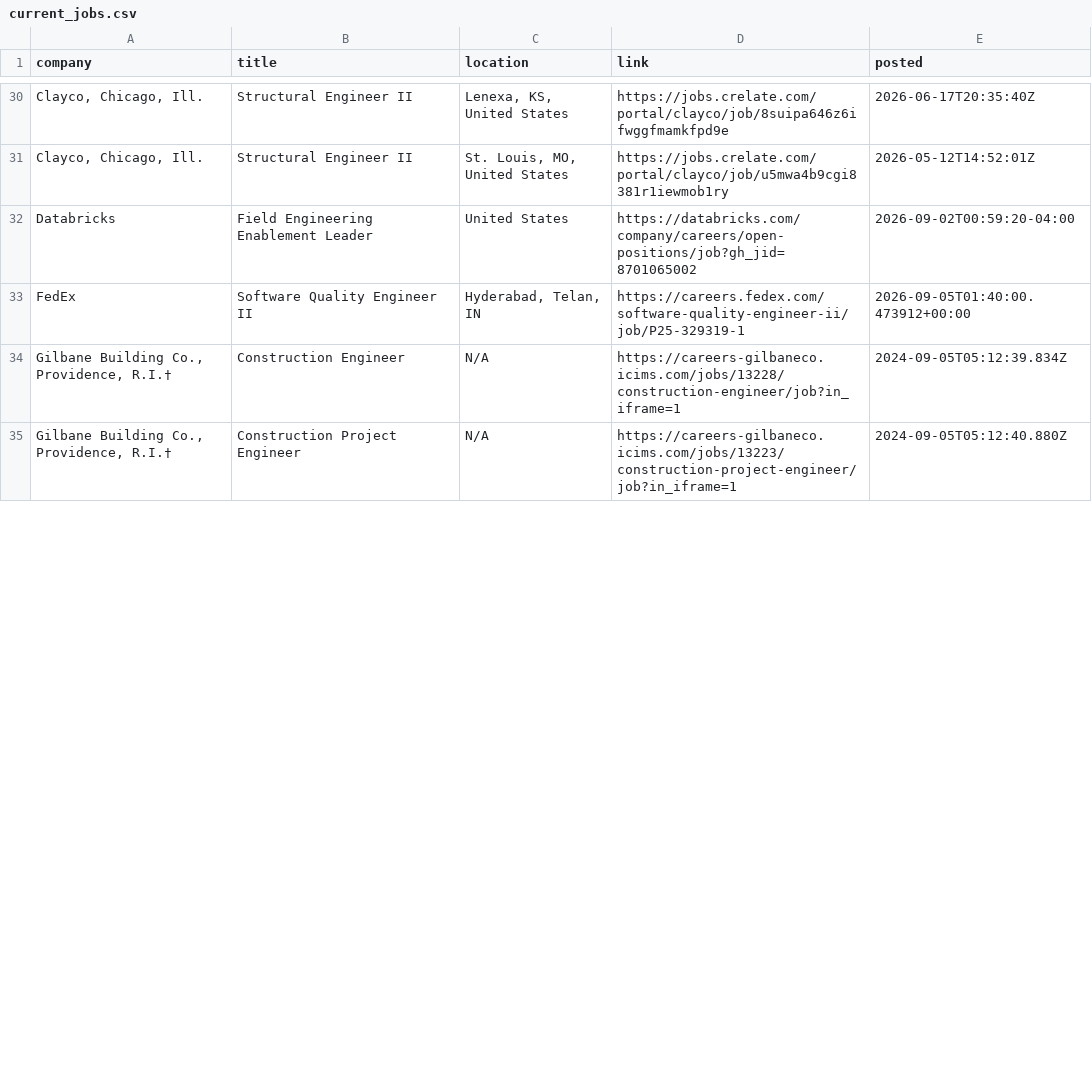
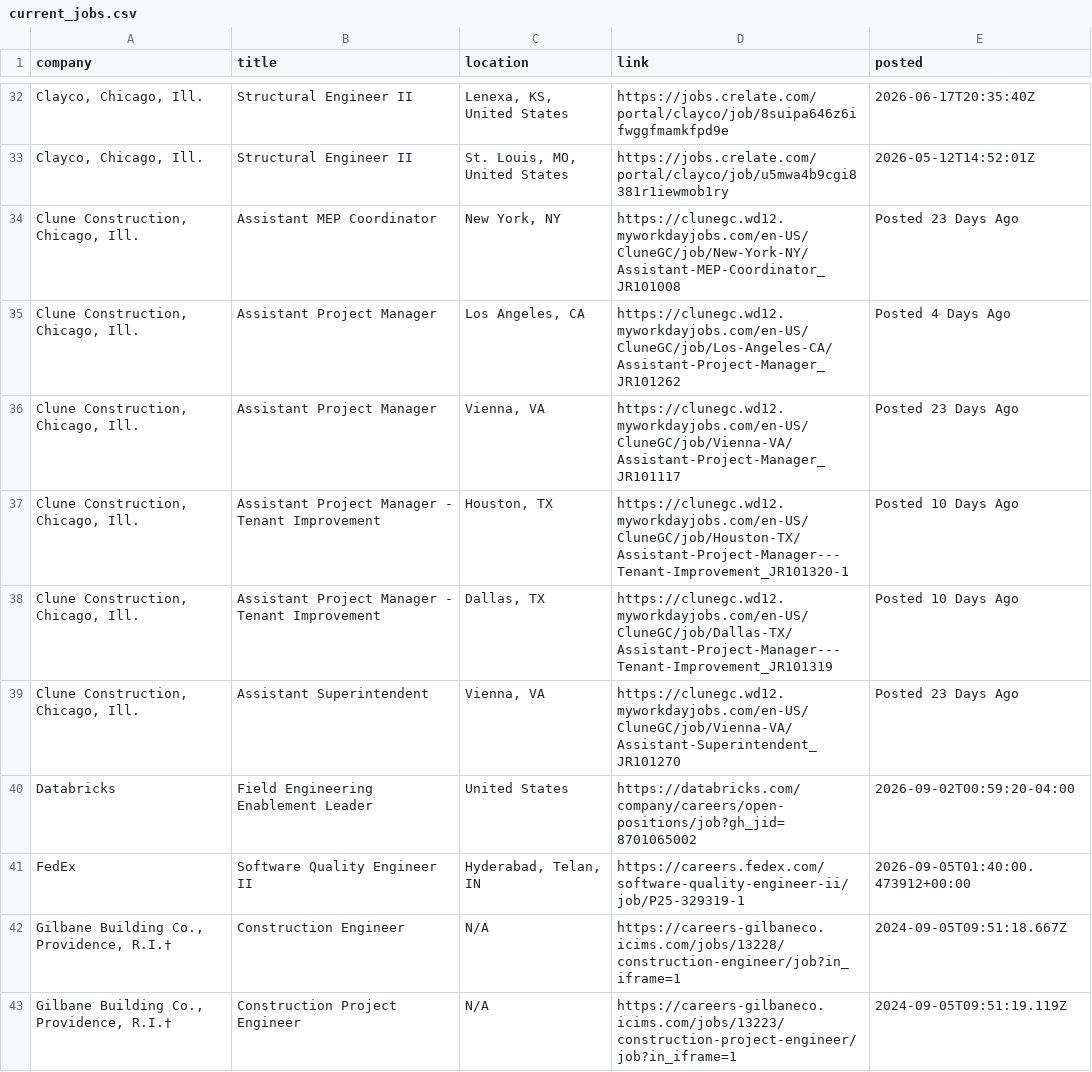
Before and after one commit to harsha271199/jp, a CSV file: current_jobs.csv, drawn as a sheet; only a part is shown, gaps mark what is left out; addresses are those after the commit; the diff covers the shown part only; the diff names each change by its address in the sheet, - before the commit and + after, or states it on an @@ line.

```diff
--- a/current_jobs.csv
+++ b/current_jobs.csv
+row 34: Clune Construction, Chicago, Ill. | Assistant MEP Coordinator | New York, NY | https://clunegc.wd12.myworkdayjobs.com/en-US/CluneGC/job/New-York-NY/Assistant-MEP-Coordinator_JR101008 | Posted 23 Days Ago
+row 35: Clune Construction, Chicago, Ill. | Assistant Project Manager | Los Angeles, CA | https://clunegc.wd12.myworkdayjobs.com/en-US/CluneGC/job/Los-Angeles-CA/Assistant-Project-Manager_JR101262 | Posted 4 Days Ago
+row 36: Clune Construction, Chicago, Ill. | Assistant Project Manager | Vienna, VA | https://clunegc.wd12.myworkdayjobs.com/en-US/CluneGC/job/Vienna-VA/Assistant-Project-Manager_JR101117 | Posted 23 Days Ago
+row 37: Clune Construction, Chicago, Ill. | Assistant Project Manager - Tenant Improvement | Houston, TX | https://clunegc.wd12.myworkdayjobs.com/en-US/CluneGC/job/Houston-TX/Assistant-Project-Manager---Tenant-Improvement_JR101320-1 | Posted 10 Days Ago
+row 38: Clune Construction, Chicago, Ill. | Assistant Project Manager - Tenant Improvement | Dallas, TX | https://clunegc.wd12.myworkdayjobs.com/en-US/CluneGC/job/Dallas-TX/Assistant-Project-Manager---Tenant-Improvement_JR101319 | Posted 10 Days Ago
+row 39: Clune Construction, Chicago, Ill. | Assistant Superintendent | Vienna, VA | https://clunegc.wd12.myworkdayjobs.com/en-US/CluneGC/job/Vienna-VA/Assistant-Superintendent_JR101270 | Posted 23 Days Ago
-E42 (posted): 2024-09-05T05:12:39.834Z
+E42 (posted): 2024-09-05T09:51:18.667Z
-E43 (posted): 2024-09-05T05:12:40.880Z
+E43 (posted): 2024-09-05T09:51:19.119Z
```
Also changed, not shown: 2 added rows, 4 removed rows and 46 edited cells elsewhere in this file, source_health.csv.
